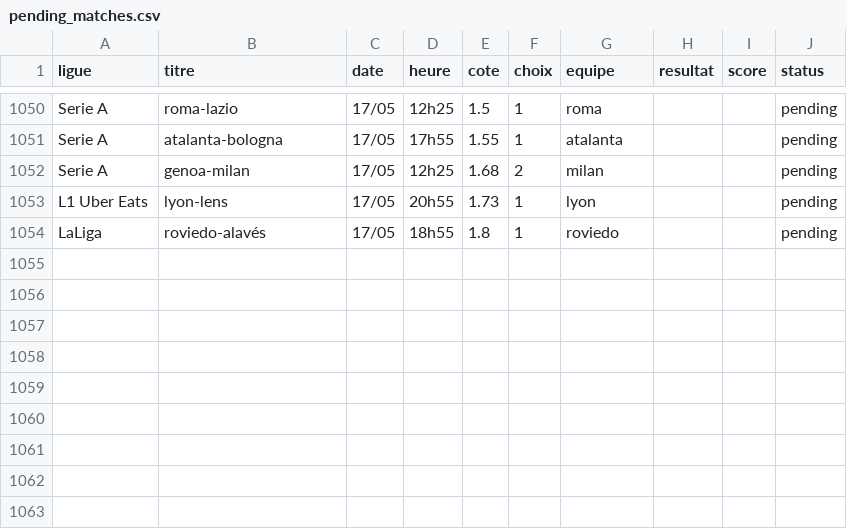
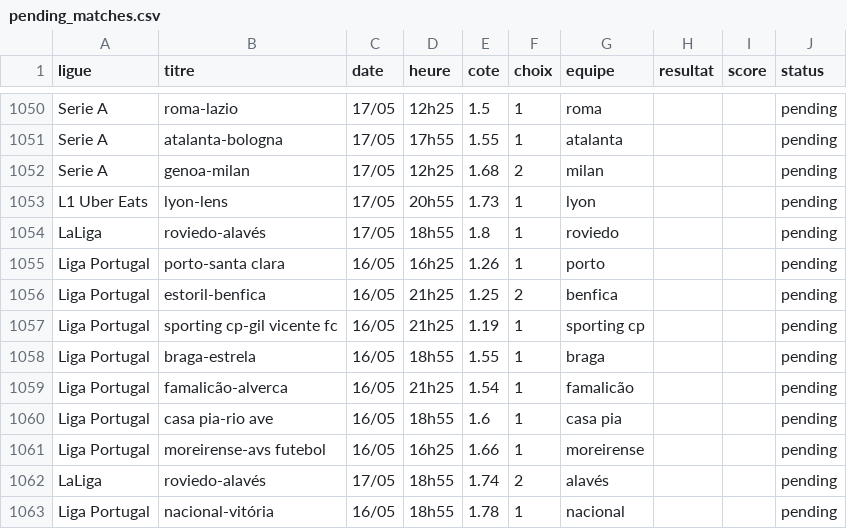
Before and after one commit to DavidSlskB/AlgoPari, a CSV file: data/pending_matches.csv, drawn as a sheet; only a part is shown, gaps mark what is left out; the diff names each change by its address in the sheet, - before the commit and + after, or states it on an @@ line.

```diff
--- a/data/pending_matches.csv
+++ b/data/pending_matches.csv
+row 1055: Liga Portugal | porto-santa clara | 16/05 | 16h25 | 1.26 | 1 | porto |  |  | pending
+row 1056: Liga Portugal | estoril-benfica | 16/05 | 21h25 | 1.25 | 2 | benfica |  |  | pending
+row 1057: Liga Portugal | sporting cp-gil vicente fc | 16/05 | 21h25 | 1.19 | 1 | sporting cp |  |  | pending
+row 1058: Liga Portugal | braga-estrela | 16/05 | 18h55 | 1.55 | 1 | braga |  |  | pending
+row 1059: Liga Portugal | famalicão-alverca | 16/05 | 21h25 | 1.54 | 1 | famalicão |  |  | pending
+row 1060: Liga Portugal | casa pia-rio ave | 16/05 | 18h55 | 1.6 | 1 | casa pia |  |  | pending
+row 1061: Liga Portugal | moreirense-avs futebol | 16/05 | 16h25 | 1.66 | 1 | moreirense |  |  | pending
+row 1062: LaLiga | roviedo-alavés | 17/05 | 18h55 | 1.74 | 2 | alavés |  |  | pending
+row 1063: Liga Portugal | nacional-vitória | 16/05 | 18h55 | 1.78 | 1 | nacional |  |  | pending
```
Also changed, not shown: 1 other file.
